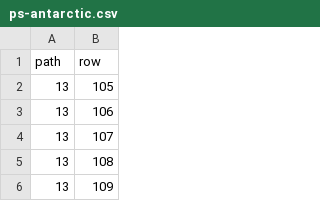
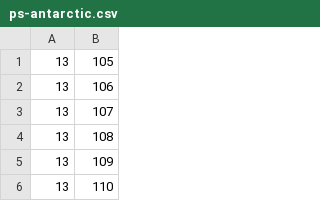
Before and after one commit to winsento/gdal-validator, a CSV file: ps-antarctic.csv, drawn as a sheet; only a part is shown; the shorter side is filled out with more unchanged rows.

```diff
--- a/ps-antarctic.csv
+++ b/ps-antarctic.csv
@@ -1,2 +1 @@
-path,row
 13,105
```
Also changed, not shown: 5 other files.
